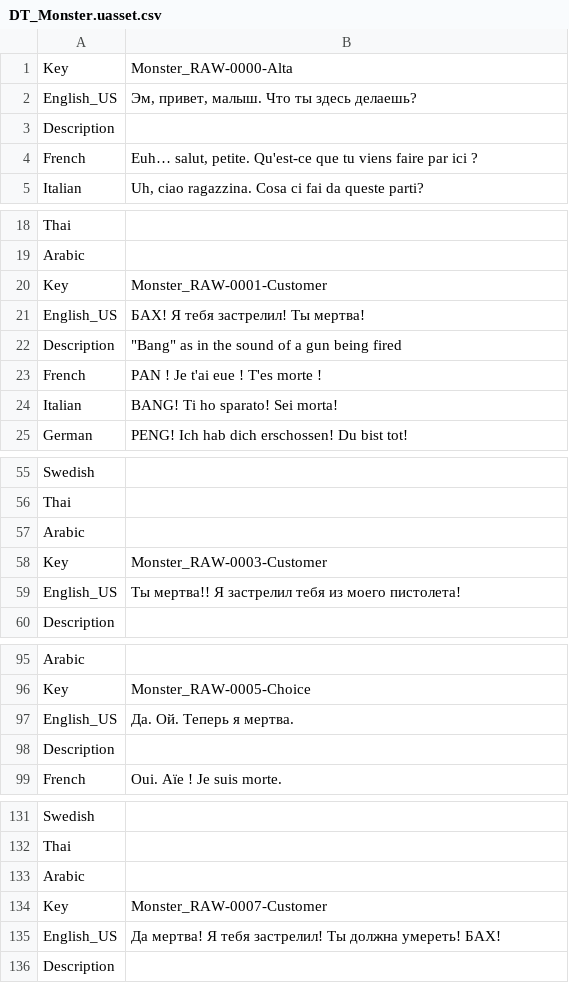
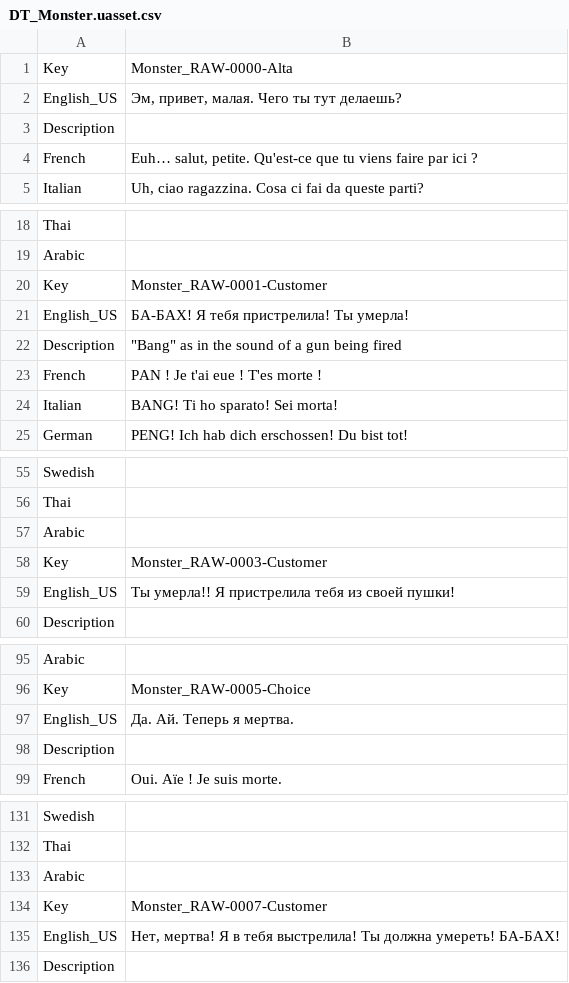
Before and after one commit to Dontaz/Wanderstop-RU, a CSV file: ru_files/TheClearing/Content/Data/Dialogue/Localization/DT_Monster.uasset.csv, drawn as a sheet; only a part is shown, gaps mark what is left out; the diff covers the shown part only.

Commit message:
Update DT_Monster.uasset.csv

```diff
--- a/ru_files/TheClearing/Content/Data/Dialogue/Localization/DT_Monster.uasset.csv
+++ b/ru_files/TheClearing/Content/Data/Dialogue/Localization/DT_Monster.uasset.csv
@@ -1,3 +1,3 @@
 Key,Monster_RAW-0000-Alta,
-English_US,"Эм, привет, малыш. Что ты здесь делаешь?",
+English_US,"Эм, привет, малая. Чего ты тут делаешь?",
 Description,,
@@ -20,3 +20,3 @@ Arabic,,
 Key,Monster_RAW-0001-Customer,
-English_US,БАХ! Я тебя застрелил! Ты мертва!,
+English_US,БА-БАХ! Я тебя пристрелила! Ты умерла!,
 Description,"""Bang"" as in the sound of a gun being fired",
@@ -58,3 +58,3 @@ Arabic,,
 Key,Monster_RAW-0003-Customer,
-English_US,Ты мертва!! Я застрелил тебя из моего пистолета!,
+English_US,Ты умерла!! Я пристрелила тебя из своей пушки!,
 Description,,
@@ -96,3 +96,3 @@ Arabic,,
 Key,Monster_RAW-0005-Choice,
-English_US,Да. Ой. Теперь я мертва.,
+English_US,Да. Ай. Теперь я мертва.,
 Description,,
@@ -134,3 +134,3 @@ Arabic,,
 Key,Monster_RAW-0007-Customer,
-English_US,Да мертва! Я тебя застрелил! Ты должна умереть! БАХ!,
+English_US,"Нет, мертва! Я в тебя выстрелила! Ты должна умереть! БА-БАХ!",
 Description,,
```
Also changed, not shown: 15 edited cells elsewhere in this file.
